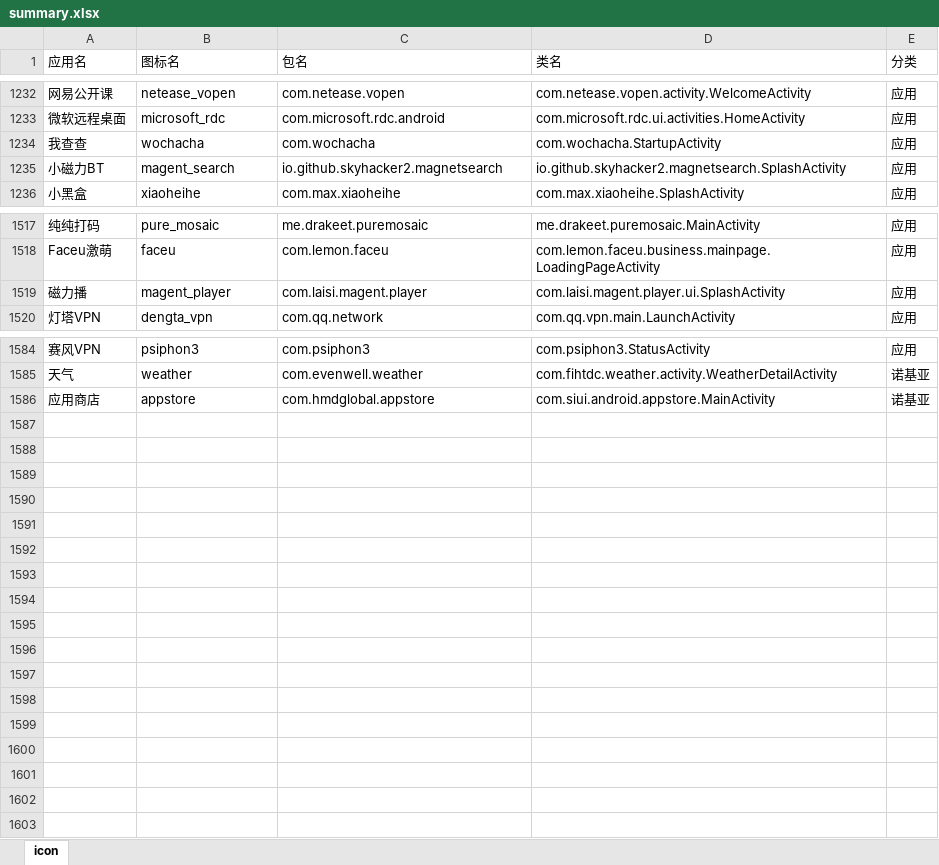
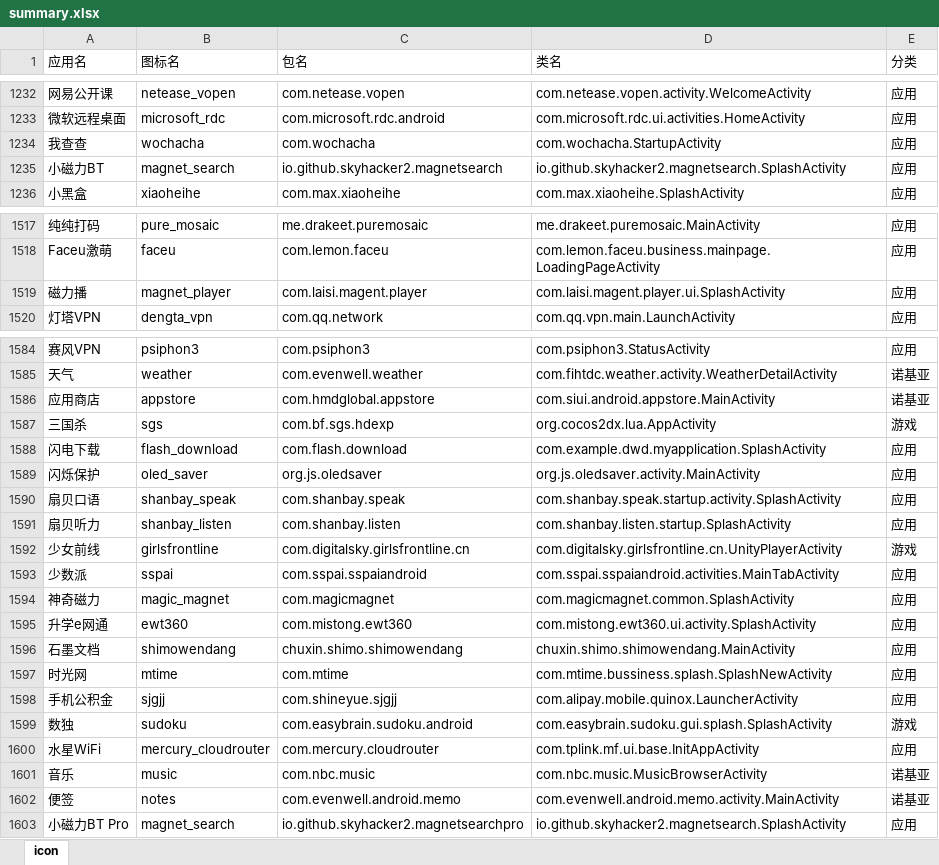
Before and after one commit to cjycsm/mistiness-iconpack, an Excel workbook: summary.xlsx, sheet icon, drawn as a sheet; only a part is shown, gaps mark what is left out; values as stored, in another font and other column widths than the file's, no borders; the diff names each change by its address in the sheet, - before the commit and + after, or states it on an @@ line.

```diff
--- a/summary.xlsx (sheet icon)
+++ b/summary.xlsx (sheet icon)
-B1235 (图标名): magent_search
+B1235 (图标名): magnet_search
-B1519 (图标名): magent_player
+B1519 (图标名): magnet_player
+row 1587: 三国杀 | sgs | com.bf.sgs.hdexp | org.cocos2dx.lua.AppActivity | 游戏
+row 1588: 闪电下载 | flash_download | com.flash.download | com.example.dwd.myapplication.SplashActivity | 应用
+row 1589: 闪烁保护 | oled_saver | org.js.oledsaver | org.js.oledsaver.activity.MainActivity | 应用
+row 1590: 扇贝口语 | shanbay_speak | com.shanbay.speak | com.shanbay.speak.startup.activity.SplashActivity | 应用
+row 1591: 扇贝听力 | shanbay_listen | com.shanbay.listen | com.shanbay.listen.startup.SplashActivity | 应用
+row 1592: 少女前线 | girlsfrontline | com.digitalsky.girlsfrontline.cn | com.digitalsky.girlsfrontline.cn.UnityPlayerActivity | 游戏
+row 1593: 少数派 | sspai | com.sspai.sspaiandroid | com.sspai.sspaiandroid.activities.MainTabActivity | 应用
+row 1594: 神奇磁力 | magic_magnet | com.magicmagnet | com.magicmagnet.common.SplashActivity | 应用
+row 1595: 升学e网通 | ewt360 | com.mistong.ewt360 | com.mistong.ewt360.ui.activity.SplashActivity | 应用
+row 1596: 石墨文档 | shimowendang | chuxin.shimo.shimowendang | chuxin.shimo.shimowendang.MainActivity | 应用
+row 1597: 时光网 | mtime | com.mtime | com.mtime.bussiness.splash.SplashNewActivity | 应用
+row 1598: 手机公积金 | sjgjj | com.shineyue.sjgjj | com.alipay.mobile.quinox.LauncherActivity | 应用
+row 1599: 数独 | sudoku | com.easybrain.sudoku.android | com.easybrain.sudoku.gui.splash.SplashActivity | 游戏
+row 1600: 水星WiFi | mercury_cloudrouter | com.mercury.cloudrouter | com.tplink.mf.ui.base.InitAppActivity | 应用
+row 1601: 音乐 | music | com.nbc.music | com.nbc.music.MusicBrowserActivity | 诺基亚
+row 1602: 便签 | notes | com.evenwell.android.memo | com.evenwell.android.memo.activity.MainActivity | 诺基亚
+row 1603: 小磁力BT Pro | magnet_search | io.github.skyhacker2.magnetsearchpro | io.github.skyhacker2.magnetsearch.SplashActivity | 应用
```
Also changed, not shown: 10 other files.
